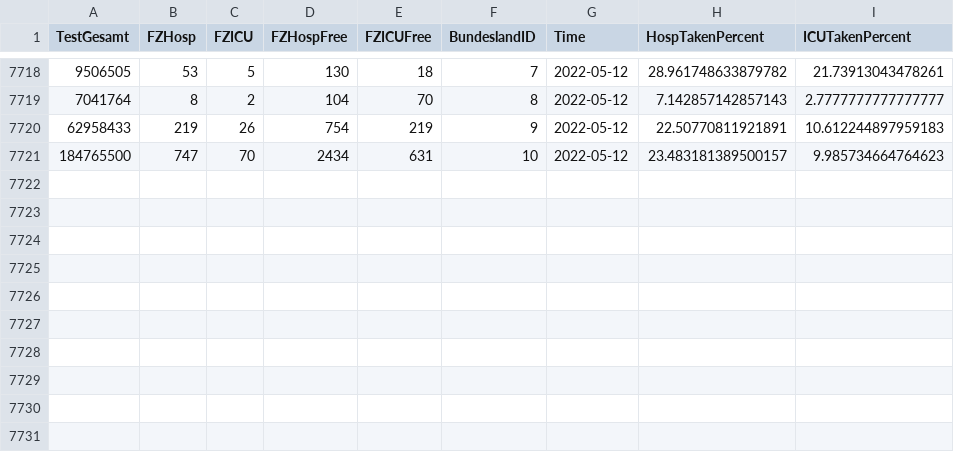
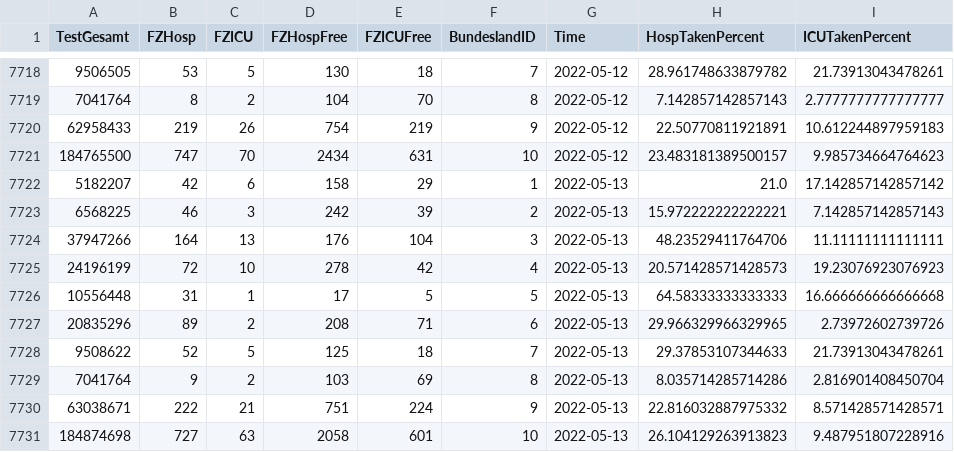
Before and after one commit to idjotherwise/nlp-otherwise, a CSV file: data_sets/CovidFallzahlen.csv, drawn as a sheet; only a part is shown, gaps mark what is left out; the diff names each change by its address in the sheet, - before the commit and + after, or states it on an @@ line.

```diff
--- a/data_sets/CovidFallzahlen.csv
+++ b/data_sets/CovidFallzahlen.csv
+row 7722: 5182207 | 42 | 6 | 158 | 29 | 1 | 2022-05-13 | 21.0 | 17.142857142857142
+row 7723: 6568225 | 46 | 3 | 242 | 39 | 2 | 2022-05-13 | 15.972222222222221 | 7.142857142857143
+row 7724: 37947266 | 164 | 13 | 176 | 104 | 3 | 2022-05-13 | 48.23529411764706 | 11.11111111111111
+row 7725: 24196199 | 72 | 10 | 278 | 42 | 4 | 2022-05-13 | 20.571428571428573 | 19.23076923076923
+row 7726: 10556448 | 31 | 1 | 17 | 5 | 5 | 2022-05-13 | 64.58333333333333 | 16.666666666666668
+row 7727: 20835296 | 89 | 2 | 208 | 71 | 6 | 2022-05-13 | 29.966329966329965 | 2.73972602739726
+row 7728: 9508622 | 52 | 5 | 125 | 18 | 7 | 2022-05-13 | 29.37853107344633 | 21.73913043478261
+row 7729: 7041764 | 9 | 2 | 103 | 69 | 8 | 2022-05-13 | 8.035714285714286 | 2.816901408450704
+row 7730: 63038671 | 222 | 21 | 751 | 224 | 9 | 2022-05-13 | 22.816032887975332 | 8.571428571428571
+row 7731: 184874698 | 727 | 63 | 2058 | 601 | 10 | 2022-05-13 | 26.104129263913823 | 9.487951807228916
```
Also changed, not shown: data_sets/CovidFaelle_Timeline.csv, 7 other files.
